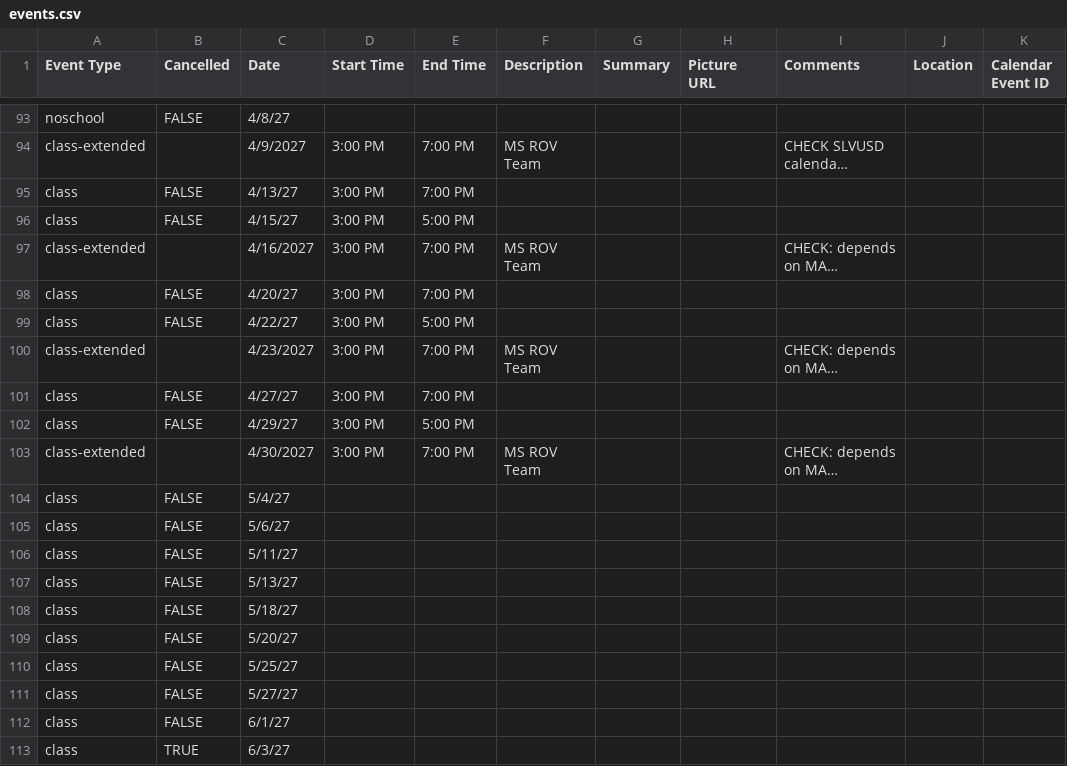
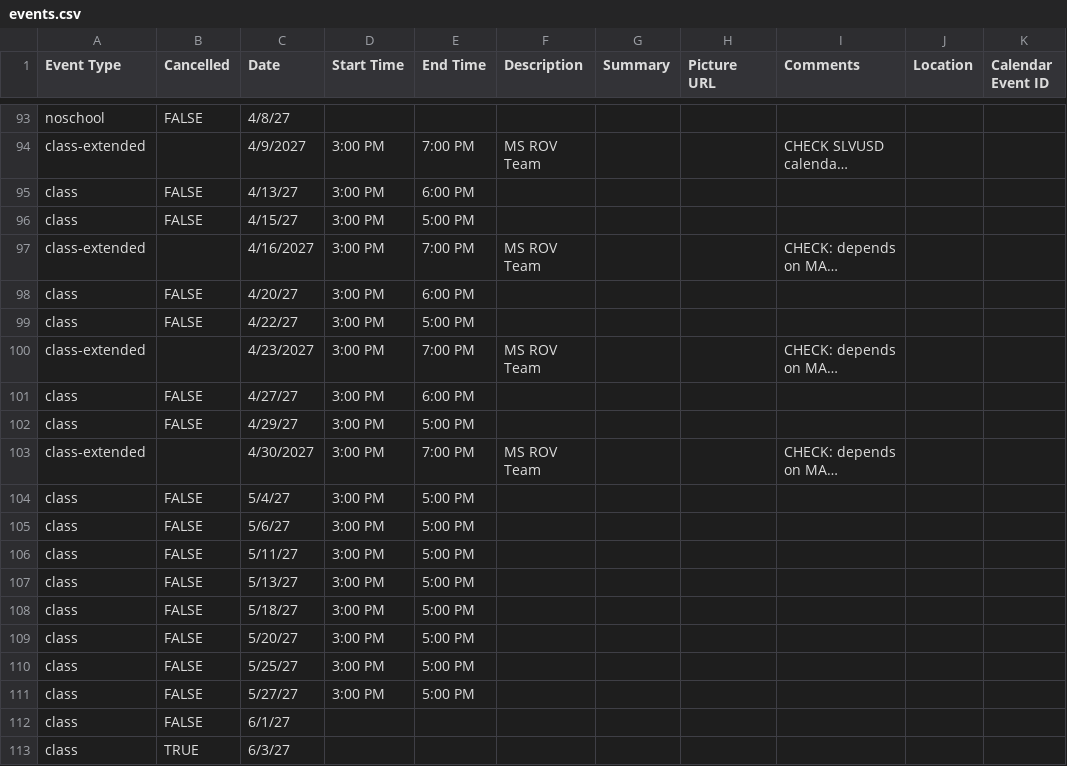
Before and after one commit to porttack/rov, a CSV file: assets/data/events.csv, drawn as a sheet; only a part is shown, gaps mark what is left out; long unchanged cells end in …; the diff covers the shown part only; the diff names each change by its address in the sheet, - before the commit and + after, or states it on an @@ line.

```diff
--- a/assets/data/events.csv
+++ b/assets/data/events.csv
-E95 (End Time): 7:00 PM
+E95 (End Time): 6:00 PM
-E98 (End Time): 7:00 PM
+E98 (End Time): 6:00 PM
-E101 (End Time): 7:00 PM
+E101 (End Time): 6:00 PM
-D104:D111 (Start Time): (empty)
+D104:D111 (Start Time): 3:00 PM
-E104:E111 (End Time): (empty)
+E104:E111 (End Time): 5:00 PM
```
Also changed, not shown: 30 edited cells elsewhere in this file.
